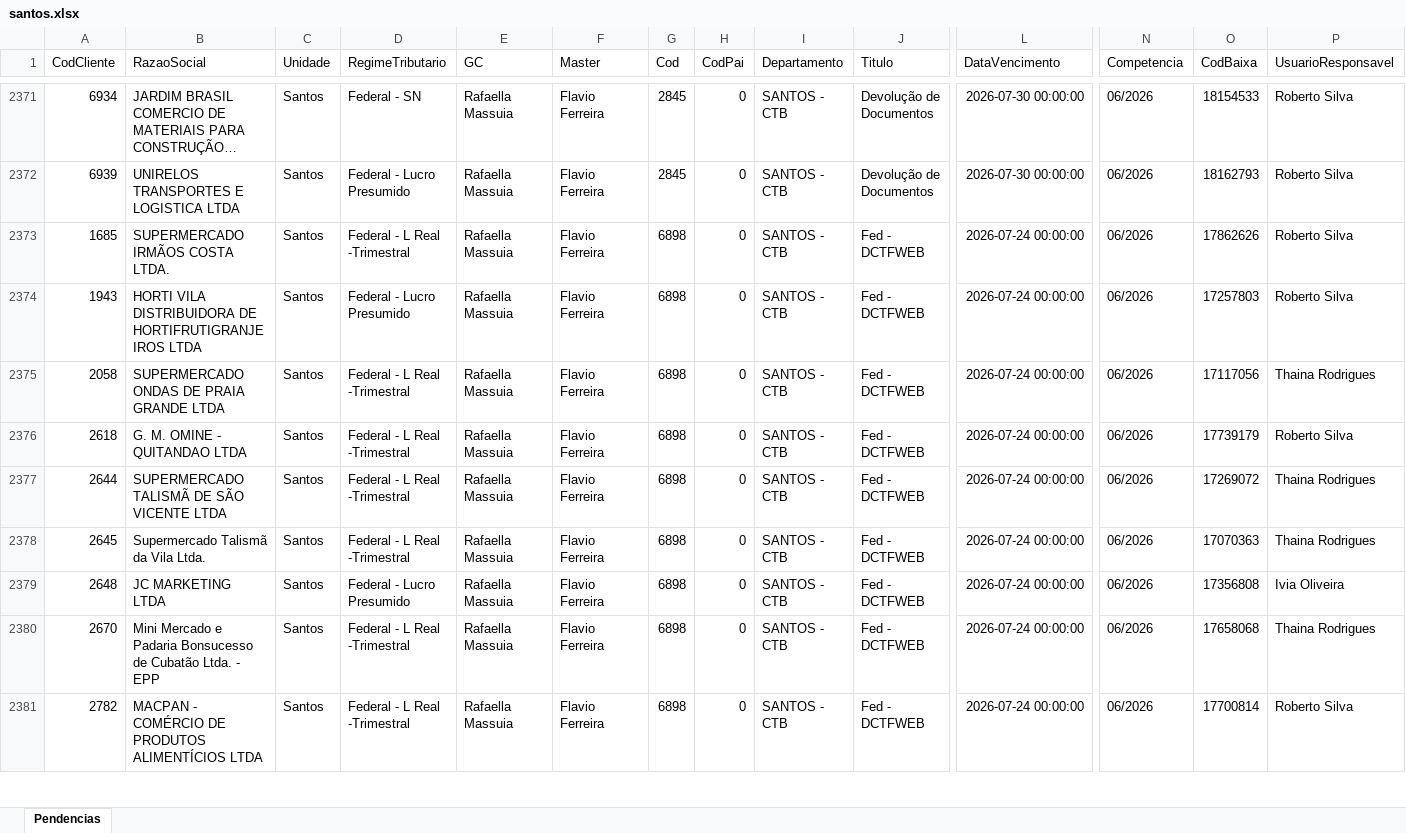
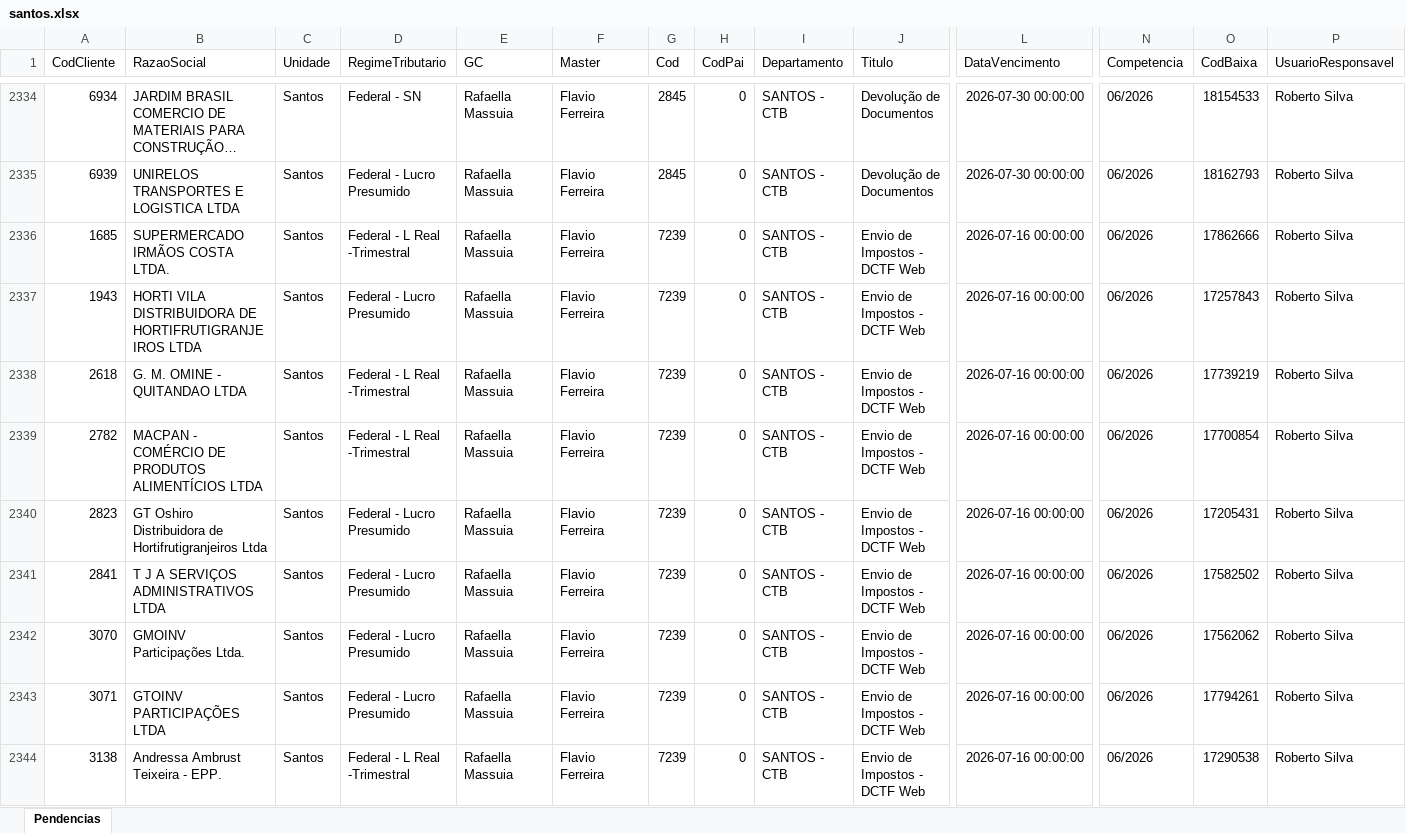
Before and after one commit to willianemanoel/Portal-das-tarefas-teste-, an Excel workbook: dados/base/santos.xlsx, sheet Pendencias, drawn as a sheet; only a part is shown, gaps mark what is left out; the shorter side is filled out with more unchanged rows; long unchanged cells end in …; values as stored, in another font and other column widths than the file's, no borders; rows hold the shown columns only; the diff covers the shown part only; the diff names each change by its address in the sheet, - before the commit and + after, or states it on an @@ line.

```diff
--- a/dados/base/santos.xlsx (sheet Pendencias)
+++ b/dados/base/santos.xlsx (sheet Pendencias)
+row 2336: 1685 | SUPERMERCADO IRMÃOS COSTA LTDA. | Santos | Federal - L Real -Trimestral | Rafaella Massuia | Flavio Ferreira | 7239 | 0 | SANTOS - CTB | Envio de Impostos - DCTF Web | 2026-07-16 00:00:00 | 06/2026 | 17862666 | Roberto Silva
+row 2337: 1943 | HORTI VILA DISTRIBUIDORA DE HORTIFRUTIGRANJEIROS LTDA | Santos | Federal - Lucro Presumido | Rafaella Massuia | Flavio Ferreira | 7239 | 0 | SANTOS - CTB | Envio de Impostos - DCTF Web | 2026-07-16 00:00:00 | 06/2026 | 17257843 | Roberto Silva
+row 2338: 2618 | G. M. OMINE - QUITANDAO LTDA | Santos | Federal - L Real -Trimestral | Rafaella Massuia | Flavio Ferreira | 7239 | 0 | SANTOS - CTB | Envio de Impostos - DCTF Web | 2026-07-16 00:00:00 | 06/2026 | 17739219 | Roberto Silva
+row 2339: 2782 | MACPAN - COMÉRCIO DE PRODUTOS ALIMENTÍCIOS LTDA | Santos | Federal - L Real -Trimestral | Rafaella Massuia | Flavio Ferreira | 7239 | 0 | SANTOS - CTB | Envio de Impostos - DCTF Web | 2026-07-16 00:00:00 | 06/2026 | 17700854 | Roberto Silva
+row 2340: 2823 | GT Oshiro Distribuidora de Hortifrutigranjeiros Ltda | Santos | Federal - Lucro Presumido | Rafaella Massuia | Flavio Ferreira | 7239 | 0 | SANTOS - CTB | Envio de Impostos - DCTF Web | 2026-07-16 00:00:00 | 06/2026 | 17205431 | Roberto Silva
+row 2341: 2841 | T J A SERVIÇOS ADMINISTRATIVOS LTDA | Santos | Federal - Lucro Presumido | Rafaella Massuia | Flavio Ferreira | 7239 | 0 | SANTOS - CTB | Envio de Impostos - DCTF Web | 2026-07-16 00:00:00 | 06/2026 | 17582502 | Roberto Silva
+row 2342: 3070 | GMOINV Participações Ltda. | Santos | Federal - Lucro Presumido | Rafaella Massuia | Flavio Ferreira | 7239 | 0 | SANTOS - CTB | Envio de Impostos - DCTF Web | 2026-07-16 00:00:00 | 06/2026 | 17562062 | Roberto Silva
+row 2343: 3071 | GTOINV PARTICIPAÇÕES LTDA | Santos | Federal - Lucro Presumido | Rafaella Massuia | Flavio Ferreira | 7239 | 0 | SANTOS - CTB | Envio de Impostos - DCTF Web | 2026-07-16 00:00:00 | 06/2026 | 17794261 | Roberto Silva
+row 2344: 3138 | Andressa Ambrust Teixeira - EPP. | Santos | Federal - L Real -Trimestral | Rafaella Massuia | Flavio Ferreira | 7239 | 0 | SANTOS - CTB | Envio de Impostos - DCTF Web | 2026-07-16 00:00:00 | 06/2026 | 17290538 | Roberto Silva
```
Also changed, not shown: 30 added rows, 39 removed rows and 4 edited cells elsewhere in this sheet, dados/base/goias.xlsx, 1 other file.
